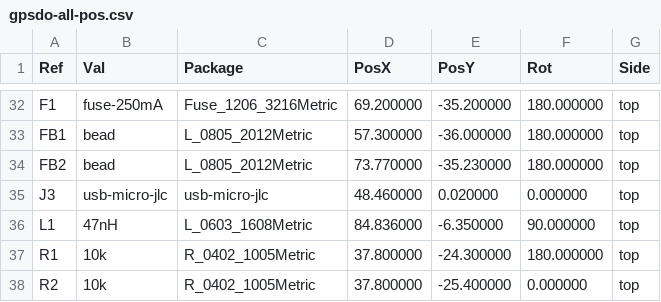
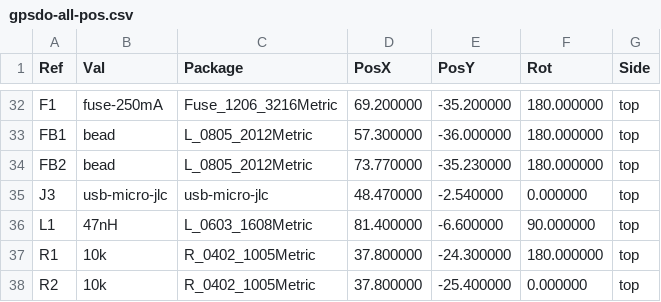
Before and after one commit to pacew/gpsdo, a CSV file: gpsdo/gpsdo-all-pos.csv, drawn as a sheet; only a part is shown, gaps mark what is left out.

```diff
--- a/gpsdo/gpsdo-all-pos.csv
+++ b/gpsdo/gpsdo-all-pos.csv
@@ -34,4 +34,4 @@ Ref,Val,Package,PosX,PosY,Rot,Side
 "FB2","bead","L_0805_2012Metric",73.770000,-35.230000,180.000000,top
-"J3","usb-micro-jlc","usb-micro-jlc",48.460000,0.020000,0.000000,top
-"L1","47nH","L_0603_1608Metric",84.836000,-6.350000,90.000000,top
+"J3","usb-micro-jlc","usb-micro-jlc",48.470000,-2.540000,0.000000,top
+"L1","47nH","L_0603_1608Metric",81.400000,-6.600000,90.000000,top
 "R1","10k","R_0402_1005Metric",37.800000,-24.300000,180.000000,top
```
Also changed, not shown: gpsdo/gpsdo_cpl_jlc.csv, 4 other files.
